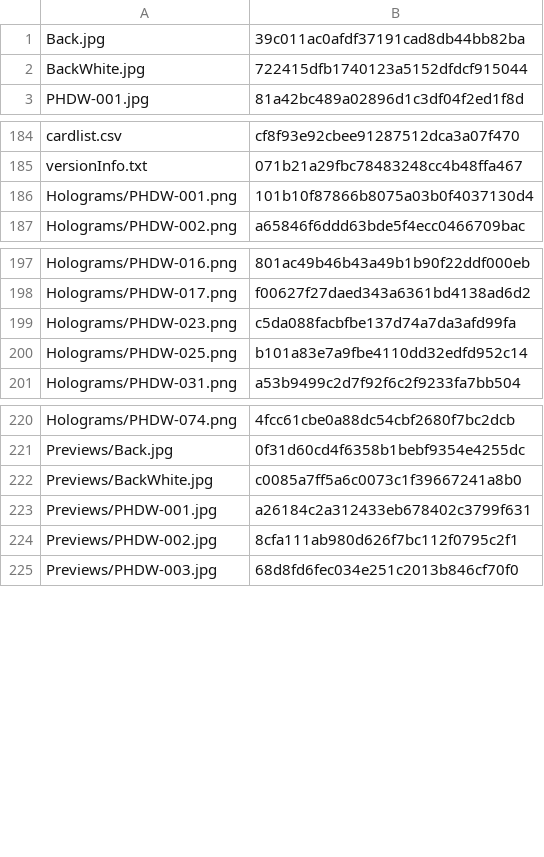
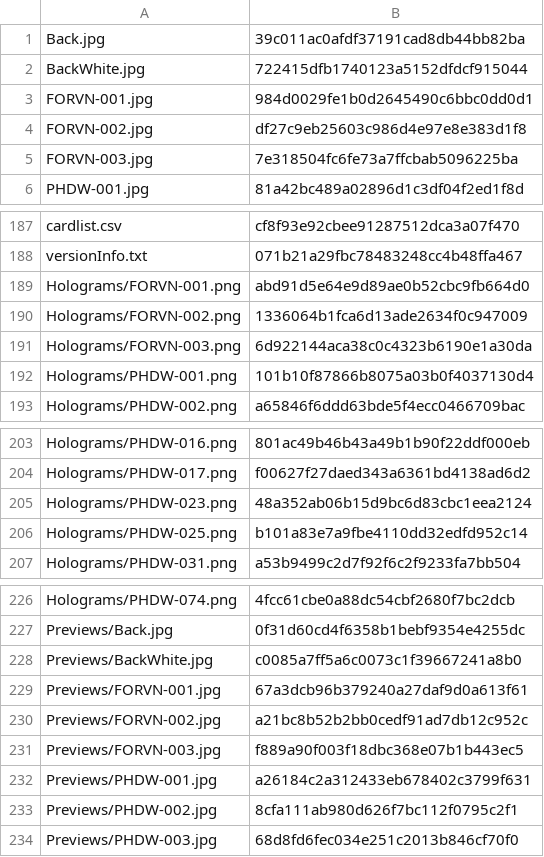
Before and after one commit to KyoukaiClient/liveCardPool, a CSV file: directory.csv, drawn as a sheet; only a part is shown, gaps mark what is left out.

Commit message:
FORVN

```diff
--- a/directory.csv
+++ b/directory.csv
@@ -2,2 +2,5 @@ Back.jpg,39c011ac0afdf37191cad8db44bb82ba
 BackWhite.jpg,722415dfb1740123a5152dfdcf915044
+FORVN-001.jpg,984d0029fe1b0d2645490c6bbc0dd0d1
+FORVN-002.jpg,df27c9eb25603c986d4e97e8e383d1f8
+FORVN-003.jpg,7e318504fc6fe73a7ffcbab5096225ba
 PHDW-001.jpg,81a42bc489a02896d1c3df04f2ed1f8d
@@ -185,2 +188,5 @@ cardlist.csv,cf8f93e92cbee91287512dca3a07f470
 versionInfo.txt,071b21a29fbc78483248cc4b48ffa467
+Holograms/FORVN-001.png,abd91d5e64e9d89ae0b52cbc9fb664d0
+Holograms/FORVN-002.png,1336064b1fca6d13ade2634f0c947009
+Holograms/FORVN-003.png,6d922144aca38c0c4323b6190e1a30da
 Holograms/PHDW-001.png,101b10f87866b8075a03b0f4037130d4
@@ -198,3 +204,3 @@ Holograms/PHDW-016.png,801ac49b46b43a49b1b90f22ddf000eb
 Holograms/PHDW-017.png,f00627f27daed343a6361bd4138ad6d2
-Holograms/PHDW-023.png,c5da088facbfbe137d74a7da3afd99fa
+Holograms/PHDW-023.png,48a352ab06b15d9bc6d83cbc1eea2124
 Holograms/PHDW-025.png,b101a83e7a9fbe4110dd32edfd952c14
@@ -222,2 +228,5 @@ Previews/Back.jpg,0f31d60cd4f6358b1bebf9354e4255dc
 Previews/BackWhite.jpg,c0085a7ff5a6c0073c1f39667241a8b0
+Previews/FORVN-001.jpg,67a3dcb96b379240a27daf9d0a613f61
+Previews/FORVN-002.jpg,a21bc8b52b2bb0cedf91ad7db12c952c
+Previews/FORVN-003.jpg,f889a90f003f18dbc368e07b1b443ec5
 Previews/PHDW-001.jpg,a26184c2a312433eb678402c3799f631
```
Also changed, not shown: 11 other files.
